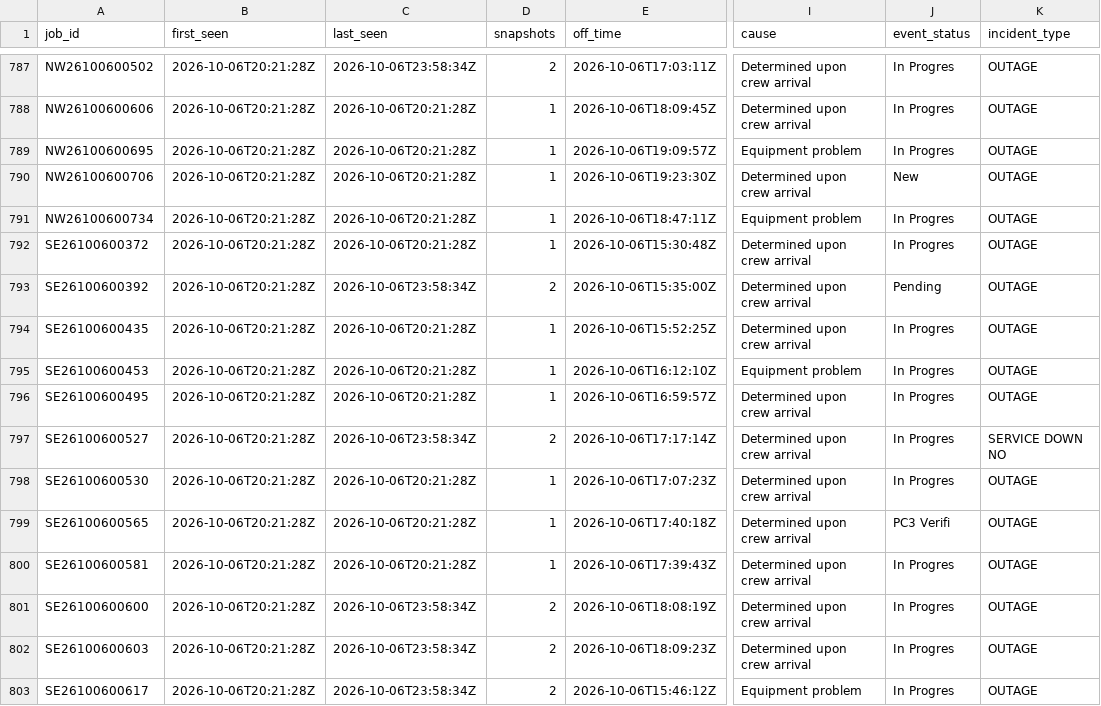
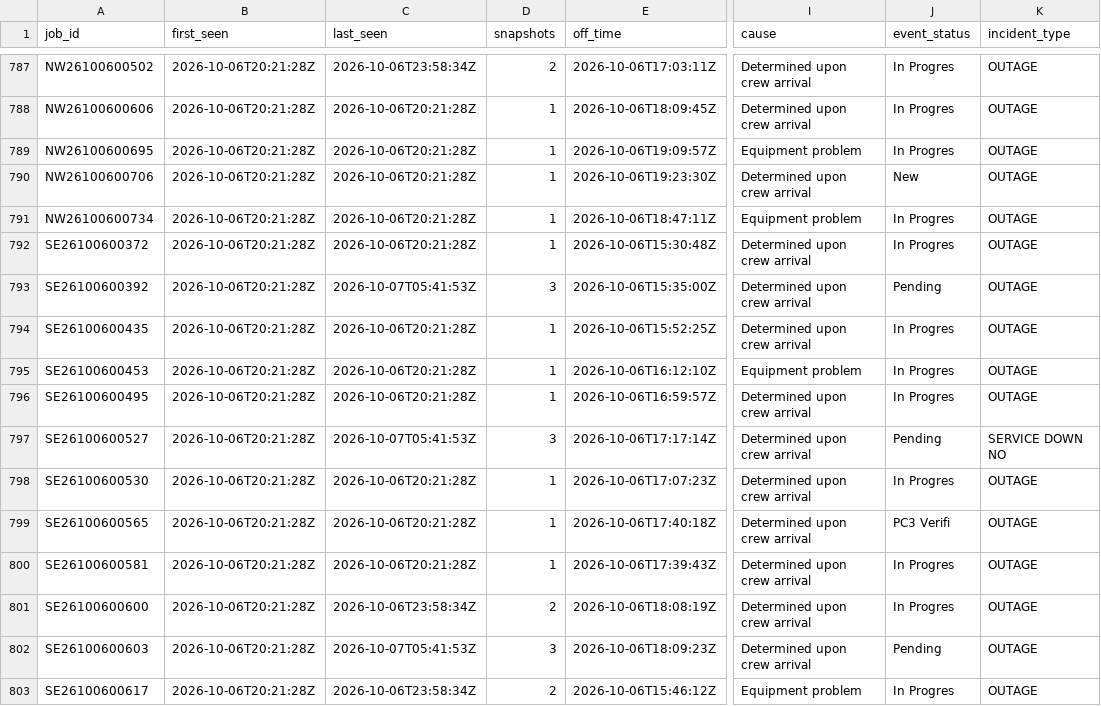
Before and after one commit to wadamcI/dte-outages, a CSV file: dte/history/2026-10.csv, drawn as a sheet; only a part is shown, gaps mark what is left out; the diff covers the shown part only; the diff names each change by its address in the sheet, - before the commit and + after, or states it on an @@ line.

```diff
--- a/dte/history/2026-10.csv
+++ b/dte/history/2026-10.csv
-C793 (last_seen): 2026-10-06T23:58:34Z
+C793 (last_seen): 2026-10-07T05:41:53Z
-D793 (snapshots): 2
+D793 (snapshots): 3
-C797 (last_seen): 2026-10-06T23:58:34Z
+C797 (last_seen): 2026-10-07T05:41:53Z
-D797 (snapshots): 2
+D797 (snapshots): 3
-J797 (event_status): In Progres
+J797 (event_status): Pending
-C802 (last_seen): 2026-10-06T23:58:34Z
+C802 (last_seen): 2026-10-07T05:41:53Z
-D802 (snapshots): 2
+D802 (snapshots): 3
-J802 (event_status): In Progres
+J802 (event_status): Pending
```
Also changed, not shown: 5 added rows and 27 edited cells elsewhere in this file, 1 other file.
